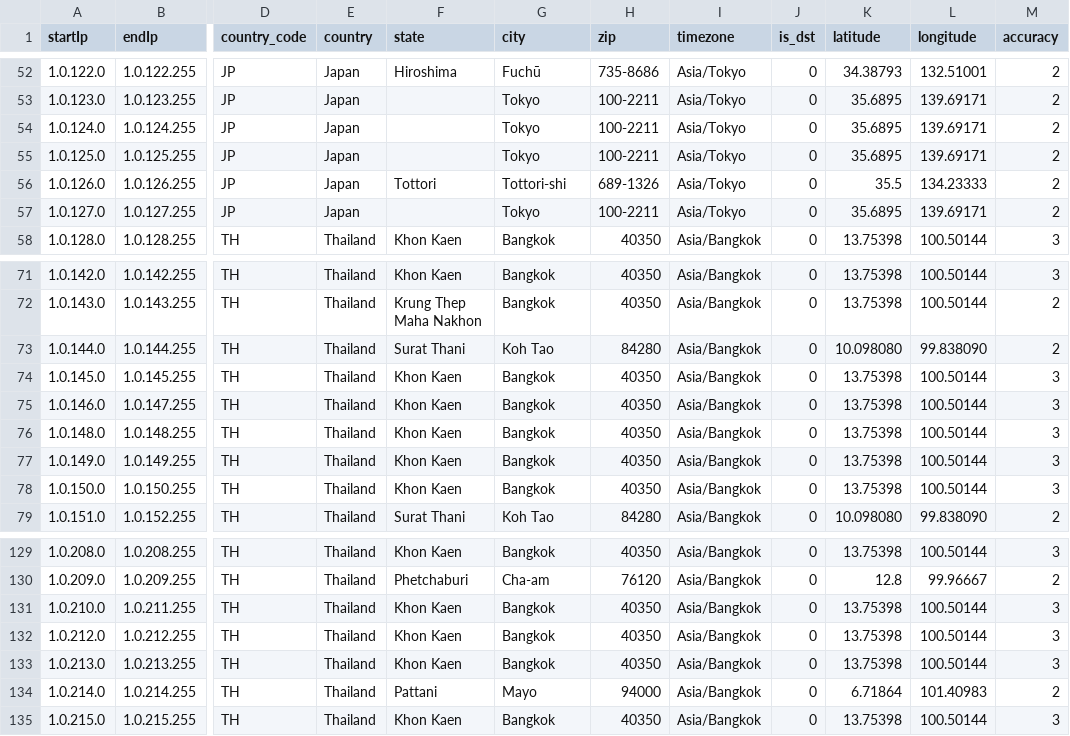
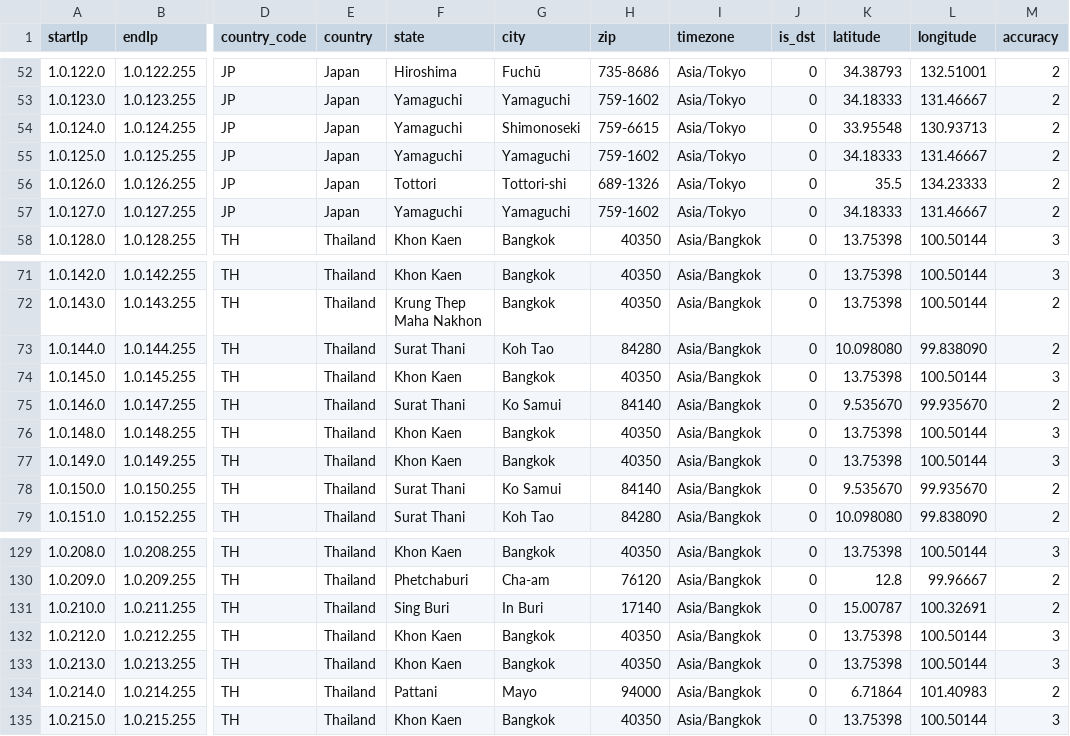
Before and after one commit to ipapi-is/ipapi, a CSV file: databases/locationSample.csv, drawn as a sheet; only a part is shown, gaps mark what is left out; the diff covers the shown part only; the diff names each change by its address in the sheet, - before the commit and + after, or states it on an @@ line.

```diff
--- a/databases/locationSample.csv
+++ b/databases/locationSample.csv
-F53:F55 (state): (empty)
+F53:F55 (state): Yamaguchi
-G53 (city): Tokyo
+G53 (city): Yamaguchi
-H53 (zip): 100-2211
+H53 (zip): 759-1602
-K53 (latitude): 35.6895
+K53 (latitude): 34.18333
-L53 (longitude): 139.69171
+L53 (longitude): 131.46667
-G54 (city): Tokyo
+G54 (city): Shimonoseki
-H54 (zip): 100-2211
+H54 (zip): 759-6615
-K54 (latitude): 35.6895
+K54 (latitude): 33.95548
-L54 (longitude): 139.69171
+L54 (longitude): 130.93713
-G55 (city): Tokyo
+G55 (city): Yamaguchi
-H55 (zip): 100-2211
+H55 (zip): 759-1602
-K55 (latitude): 35.6895
+K55 (latitude): 34.18333
-L55 (longitude): 139.69171
+L55 (longitude): 131.46667
-F57 (state): (empty)
+F57 (state): Yamaguchi
-G57 (city): Tokyo
+G57 (city): Yamaguchi
-H57 (zip): 100-2211
+H57 (zip): 759-1602
-K57 (latitude): 35.6895
+K57 (latitude): 34.18333
-L57 (longitude): 139.69171
+L57 (longitude): 131.46667
-F75 (state): Khon Kaen
+F75 (state): Surat Thani
-G75 (city): Bangkok
+G75 (city): Ko Samui
-H75 (zip): 40350
+H75 (zip): 84140
-K75 (latitude): 13.75398
+K75 (latitude): 9.535670
-L75 (longitude): 100.50144
+L75 (longitude): 99.935670
-M75 (accuracy): 3
+M75 (accuracy): 2
-F78 (state): Khon Kaen
+F78 (state): Surat Thani
-G78 (city): Bangkok
+G78 (city): Ko Samui
-H78 (zip): 40350
+H78 (zip): 84140
-K78 (latitude): 13.75398
+K78 (latitude): 9.535670
-L78 (longitude): 100.50144
+L78 (longitude): 99.935670
-M78 (accuracy): 3
+M78 (accuracy): 2
-F131 (state): Khon Kaen
+F131 (state): Sing Buri
-G131 (city): Bangkok
+G131 (city): In Buri
-H131 (zip): 40350
+H131 (zip): 17140
-K131 (latitude): 13.75398
+K131 (latitude): 15.00787
-L131 (longitude): 100.50144
+L131 (longitude): 100.32691
-M131 (accuracy): 3
+M131 (accuracy): 2
```
Also changed, not shown: 84 edited cells elsewhere in this file, databases/HostingRangesIPv4-Sample.csv, databases/HostingRangesIPv6-Sample.csv, 18 other files.
